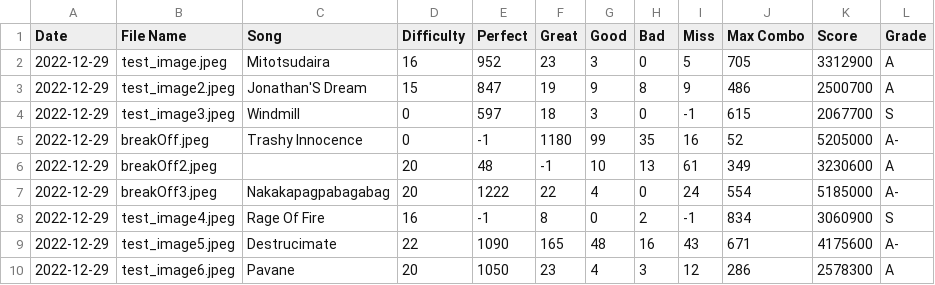
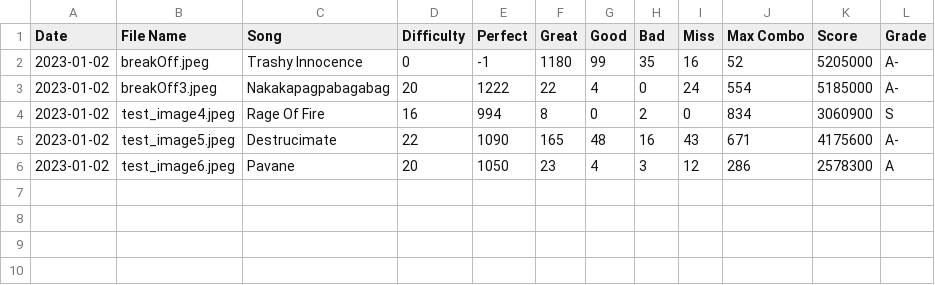
Before and after one commit to S3LRAHC/PIU-Score-Tracker, a CSV file: Scores.csv, drawn as a sheet.

Commit message:
Fixed -1 values in rsScores folder

```diff
--- a/Scores.csv
+++ b/Scores.csv
@@ -1,10 +1,6 @@
 Date,File Name,Song,Difficulty,Perfect,Great,Good,Bad,Miss,Max Combo,Score,Grade
-2022-12-29,test_image.jpeg,Mitotsudaira,16,952,23,3,0,5,705,3312900,A
-2022-12-29,test_image2.jpeg,Jonathan'S Dream,15,847,19,9,8,9,486,2500700,A
-2022-12-29,test_image3.jpeg,Windmill,0,597,18,3,0,-1,615,2067700,S
-2022-12-29,breakOff.jpeg,Trashy Innocence,0,-1,1180,99,35,16,52,5205000,A-
-2022-12-29,breakOff2.jpeg,,20,48,-1,10,13,61,349,3230600,A
-2022-12-29,breakOff3.jpeg,Nakakapagpabagabag,20,1222,22,4,0,24,554,5185000,A-
-2022-12-29,test_image4.jpeg,Rage Of Fire,16,-1,8,0,2,-1,834,3060900,S
-2022-12-29,test_image5.jpeg,Destrucimate,22,1090,165,48,16,43,671,4175600,A-
-2022-12-29,test_image6.jpeg,Pavane,20,1050,23,4,3,12,286,2578300,A
+2023-01-02,breakOff.jpeg,Trashy Innocence,0,-1,1180,99,35,16,52,5205000,A-
+2023-01-02,breakOff3.jpeg,Nakakapagpabagabag,20,1222,22,4,0,24,554,5185000,A-
+2023-01-02,test_image4.jpeg,Rage Of Fire,16,994,8,0,2,0,834,3060900,S
+2023-01-02,test_image5.jpeg,Destrucimate,22,1090,165,48,16,43,671,4175600,A-
+2023-01-02,test_image6.jpeg,Pavane,20,1050,23,4,3,12,286,2578300,A
```
Also changed, not shown: 2 other files.
